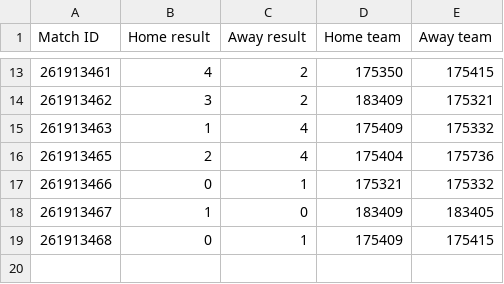
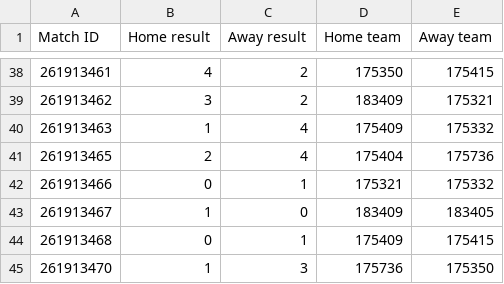
Before and after one commit to jjjjjjonathan/massey-l1on, a CSV file: data/2025/2025-06-28_womens_champ_results.csv, drawn as a sheet; only a part is shown, gaps mark what is left out; the diff covers the shown part only.

```diff
--- a/data/2025/2025-06-28_womens_champ_results.csv
+++ b/data/2025/2025-06-28_womens_champ_results.csv
@@ -19 +44,2 @@
 261913468,0,1,175409,175415
+261913470,1,3,175736,175350
```
Also changed, not shown: 25 added rows elsewhere in this file, 4 other files.
